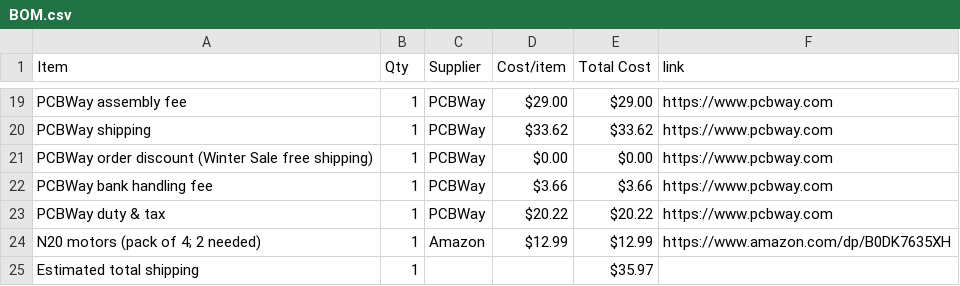
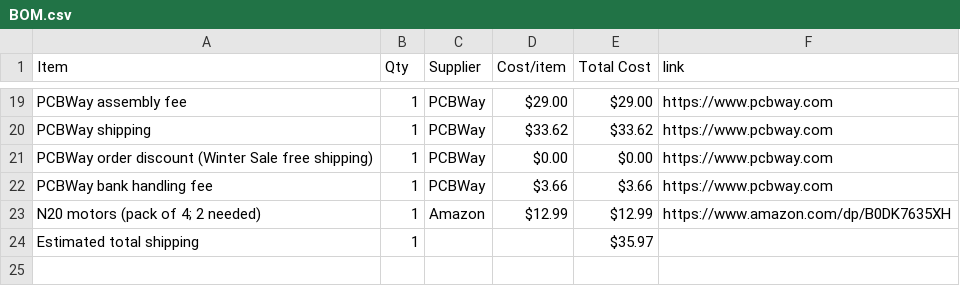
Before and after one commit to CodeNova-X/PicoScout1, a CSV file: BOM.csv, drawn as a sheet; only a part is shown, gaps mark what is left out.

Commit message:
Sync PicoScout1 from Half Life

```diff
--- a/BOM.csv
+++ b/BOM.csv
@@ -22,3 +22,2 @@ PCBWay order discount (Winter Sale free shipping),1,PCBWay,$0.00,$0.00,https://w
 PCBWay bank handling fee,1,PCBWay,$3.66,$3.66,https://www.pcbway.com
-PCBWay duty & tax,1,PCBWay,$20.22,$20.22,https://www.pcbway.com
 N20 motors (pack of 4; 2 needed),1,Amazon,$12.99,$12.99,https://www.amazon.com/dp/B0DK7635XH
```
